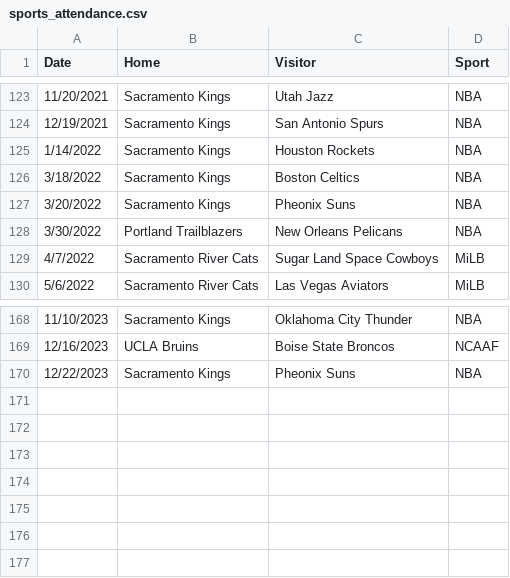
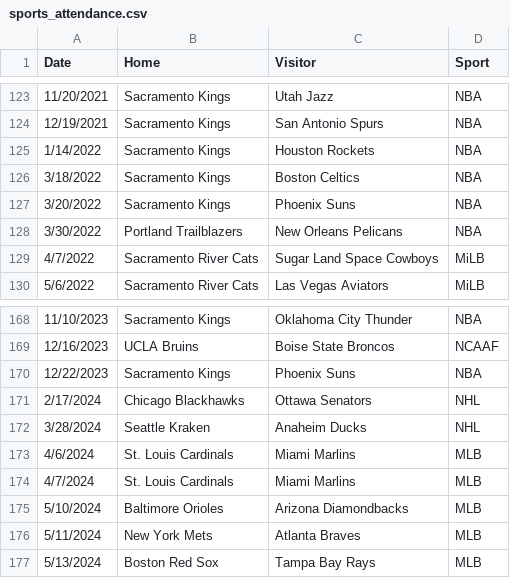
Before and after one commit to mdbinger/Sports-Games-Tracker, a CSV file: MLB_Data/sports_attendance.csv, drawn as a sheet; only a part is shown, gaps mark what is left out.

```diff
--- a/MLB_Data/sports_attendance.csv
+++ b/MLB_Data/sports_attendance.csv
@@ -126,3 +126,3 @@ Date,Home,Visitor,Sport
 3/18/2022,Sacramento Kings,Boston Celtics,NBA
-3/20/2022,Sacramento Kings,Pheonix Suns,NBA
+3/20/2022,Sacramento Kings,Phoenix Suns,NBA
 3/30/2022,Portland Trailblazers,New Orleans Pelicans,NBA
@@ -169,2 +169,9 @@ Date,Home,Visitor,Sport
 12/16/2023,UCLA Bruins,Boise State Broncos,NCAAF
-12/22/2023,Sacramento Kings,Pheonix Suns,NBA
+12/22/2023,Sacramento Kings,Phoenix Suns,NBA
+2/17/2024,Chicago Blackhawks,Ottawa Senators,NHL
+3/28/2024,Seattle Kraken,Anaheim Ducks,NHL
+4/6/2024,St. Louis Cardinals,Miami Marlins,MLB
+4/7/2024,St. Louis Cardinals,Miami Marlins,MLB
+5/10/2024,Baltimore Orioles,Arizona Diamondbacks,MLB
+5/11/2024,New York Mets,Atlanta Braves,MLB
+5/13/2024,Boston Red Sox,Tampa Bay Rays,MLB
```
Also changed, not shown: MLB_Data/total_away_pitching_stats.csv, MLB_Data/total_box_score_df.csv, 7 other files.
